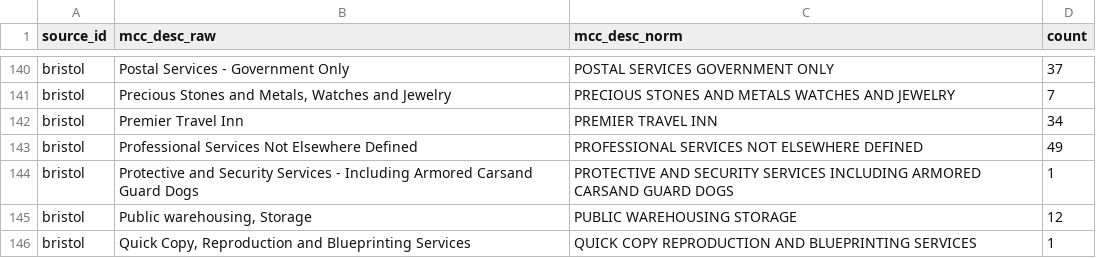
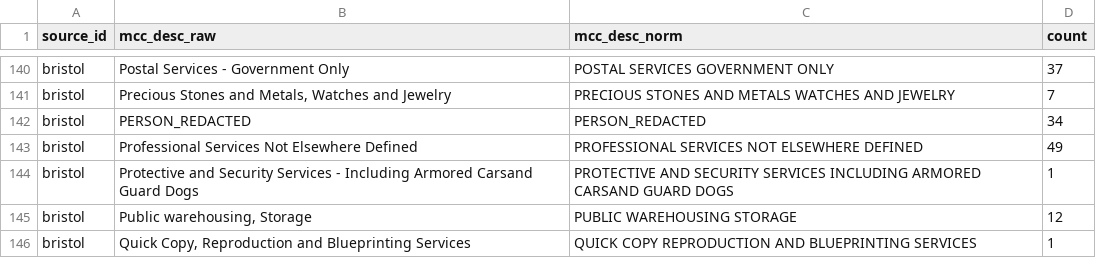
Before and after one commit to egeakici/card-transaction-data-analysis, a CSV file: outputs/tables/mcc_desc_vocab.csv, drawn as a sheet; only a part is shown, gaps mark what is left out.

```diff
--- a/outputs/tables/mcc_desc_vocab.csv
+++ b/outputs/tables/mcc_desc_vocab.csv
@@ -141,3 +141,3 @@ bristol,Postal Services - Government Only,POSTAL SERVICES GOVERNMENT ONLY,37
 bristol,"Precious Stones and Metals, Watches and Jewelry",PRECIOUS STONES AND METALS WATCHES AND JEWELRY,7
-bristol,Premier Travel Inn,PREMIER TRAVEL INN,34
+bristol,PERSON_REDACTED,PERSON_REDACTED,34
 bristol,Professional Services Not Elsewhere Defined,PROFESSIONAL SERVICES NOT ELSEWHERE DEFINED,49
```
Also changed, not shown: outputs/reference/mcc_official.csv, outputs/tables/mcc_desc_to_code.csv, 22 other files.
